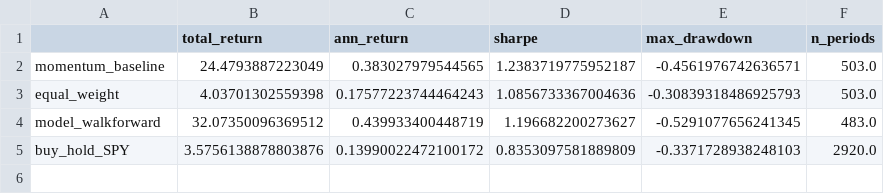
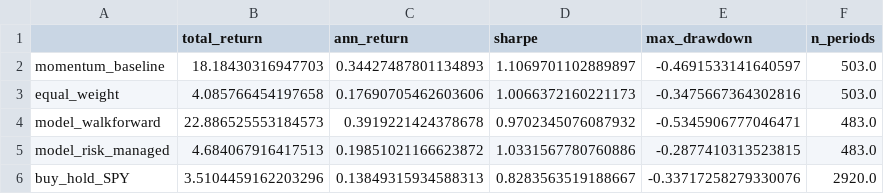
Before and after one commit to nicolelee1012/stock-advisor, a CSV file: data/backtest_metrics.csv, drawn as a sheet.

```diff
--- a/data/backtest_metrics.csv
+++ b/data/backtest_metrics.csv
@@ -1,5 +1,6 @@
 ,total_return,ann_return,sharpe,max_drawdown,n_periods
-momentum_baseline,24.4793887223049,0.383027979544565,1.2383719775952187,-0.4561976742636571,503.0
-equal_weight,4.03701302559398,0.17577223744464243,1.0856733367004636,-0.30839318486925793,503.0
-model_walkforward,32.07350096369512,0.439933400448719,1.196682200273627,-0.5291077656241345,483.0
-buy_hold_SPY,3.5756138878803876,0.13990022472100172,0.8353097581889809,-0.3371728938248103,2920.0
+momentum_baseline,18.18430316947703,0.34427487801134893,1.1069701102889897,-0.4691533141640597,503.0
+equal_weight,4.085766454197658,0.17690705462603606,1.0066372160221173,-0.3475667364302816,503.0
+model_walkforward,22.886525553184573,0.3919221424378678,0.9702345076087932,-0.5345906777046471,483.0
+model_risk_managed,4.684067916417513,0.19851021166623872,1.0331567780760886,-0.2877410313523815,483.0
+buy_hold_SPY,3.5104459162203296,0.13849315934588313,0.8283563519188667,-0.33717258279330076,2920.0
```
Also changed, not shown: 1 other file.
